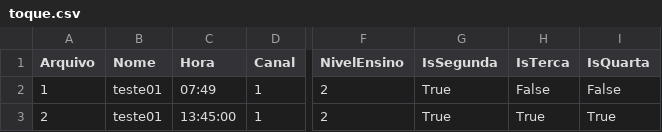
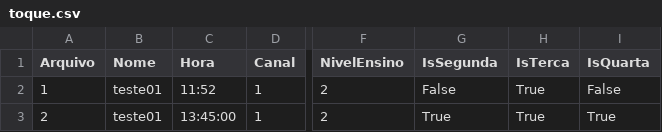
Before and after one commit to AndrywLino/SistemaToque, a CSV file: CSV/toque.csv, drawn as a sheet; only a part is shown, gaps mark what is left out; the diff names each change by its address in the sheet, - before the commit and + after, or states it on an @@ line.

```diff
--- a/CSV/toque.csv
+++ b/CSV/toque.csv
-C2 (Hora): 07:49
+C2 (Hora): 11:52
-G2 (IsSegunda): True
+G2 (IsSegunda): False
-H2 (IsTerca): False
+H2 (IsTerca): True
```
Also changed, not shown: 1 other file.
